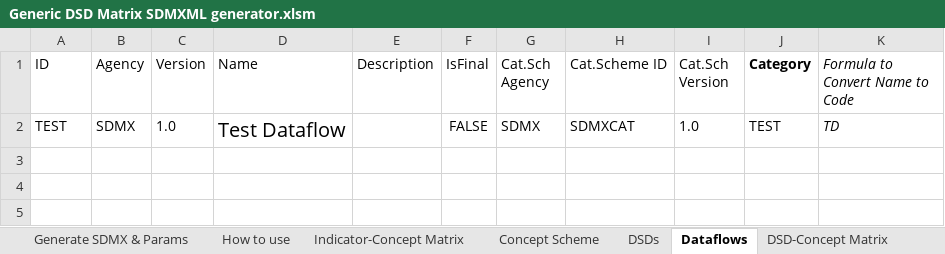
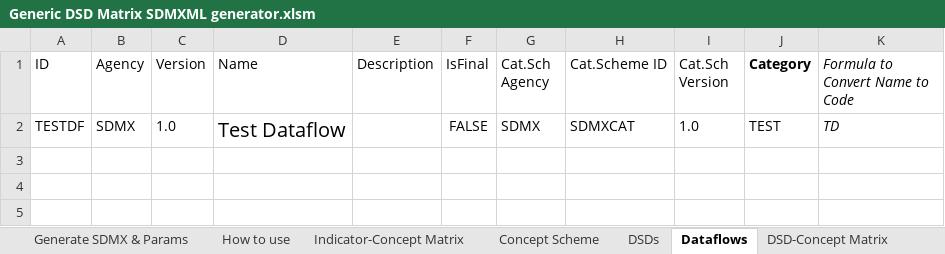
Before and after one commit to OECDSTD/sdmx-matrix-generator, an Excel workbook: Generic DSD Matrix SDMXML generator.xlsm, sheet Dataflows, drawn as a sheet; only a part is shown; values as stored, in another font and other column widths than the file's, no borders; conditional formats and table styles not drawn; the diff names each change by its address in the sheet, - before the commit and + after, or states it on an @@ line.

```diff
--- a/Generic DSD Matrix SDMXML generator.xlsm (sheet Dataflows)
+++ b/Generic DSD Matrix SDMXML generator.xlsm (sheet Dataflows)
-A2 (ID): TEST
+A2 (ID): TESTDF
```
Also changed, not shown: sheet Concept Scheme, sheet DSD-Concept Matrix, sheet ConstraintsSummary, sheet DSDs, sheet Generate SDMX & Params, sheet CL_UNIT_MEASURE, 1 more sheet.
